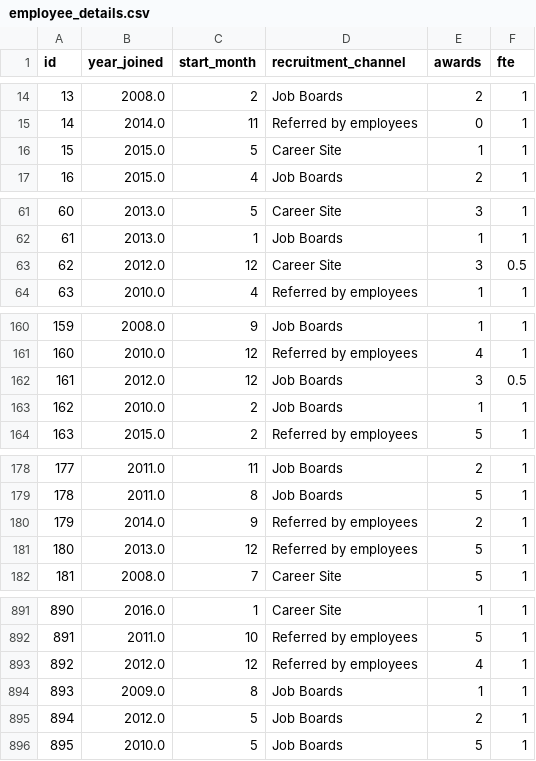
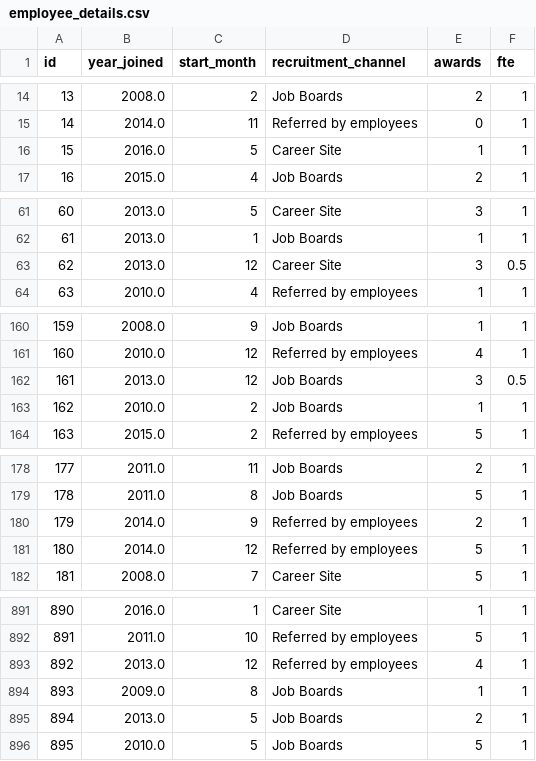
Before and after one commit to vrc-vinodh/mock-data-generation, a CSV file: employee_details.csv, drawn as a sheet; only a part is shown, gaps mark what is left out; the diff covers the shown part only.

```diff
--- a/employee_details.csv
+++ b/employee_details.csv
@@ -15,3 +15,3 @@ id,year_joined,start_month,recruitment_channel,awards,fte
 14,2014.0,11,Referred by employees,0,1
-15,2015.0,5,Career Site,1,1
+15,2016.0,5,Career Site,1,1
 16,2015.0,4,Job Boards,2,1
@@ -62,3 +62,3 @@ id,year_joined,start_month,recruitment_channel,awards,fte
 61,2013.0,1,Job Boards,1,1
-62,2012.0,12,Career Site,3,0.5
+62,2013.0,12,Career Site,3,0.5
 63,2010.0,4,Referred by employees,1,1
@@ -161,3 +161,3 @@ id,year_joined,start_month,recruitment_channel,awards,fte
 160,2010.0,12,Referred by employees,4,1
-161,2012.0,12,Job Boards,3,0.5
+161,2013.0,12,Job Boards,3,0.5
 162,2010.0,2,Job Boards,1,1
@@ -180,3 +180,3 @@ id,year_joined,start_month,recruitment_channel,awards,fte
 179,2014.0,9,Referred by employees,2,1
-180,2013.0,12,Referred by employees,5,1
+180,2014.0,12,Referred by employees,5,1
 181,2008.0,7,Career Site,5,1
@@ -892,5 +892,5 @@ id,year_joined,start_month,recruitment_channel,awards,fte
 891,2011.0,10,Referred by employees,5,1
-892,2012.0,12,Referred by employees,4,1
+892,2013.0,12,Referred by employees,4,1
 893,2009.0,8,Job Boards,1,1
-894,2012.0,5,Job Boards,2,1
+894,2013.0,5,Job Boards,2,1
 895,2010.0,5,Job Boards,5,1
```
Also changed, not shown: 31 edited cells elsewhere in this file, rating.csv, 6 other files.
